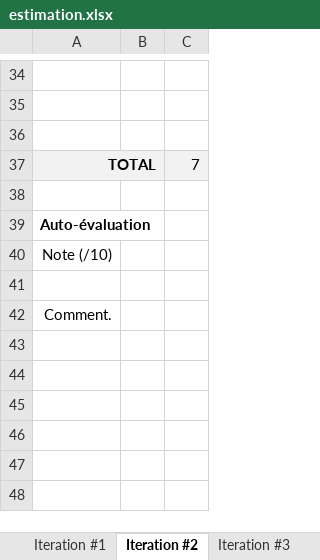
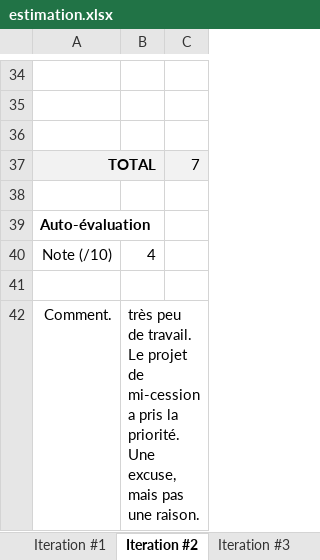
Before and after one commit to DarHa1531212/DarHa_ArchersJonquiere, an Excel workbook: estimation.xlsx, sheet Iteration #2, drawn as a sheet; only a part is shown, gaps mark what is left out; values as stored, in another font and other column widths than the file's, no borders; charts and pictures not drawn; the diff names each change by its address in the sheet, - before the commit and + after, or states it on an @@ line.

Commit message:
push itération 2 excel

```diff
--- a/estimation.xlsx (sheet Iteration #2)
+++ b/estimation.xlsx (sheet Iteration #2)
-B40: (empty)
+B40: 4
-B42: (empty)
+B42: très peu de travail. Le projet de mi-cession a pris la priorité. Une excuse, mais pas une raison.
```
Also changed, not shown: 2 other files.
